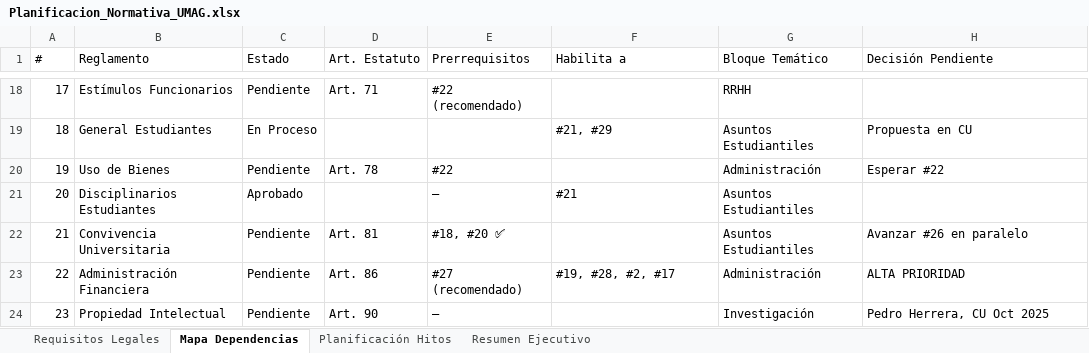
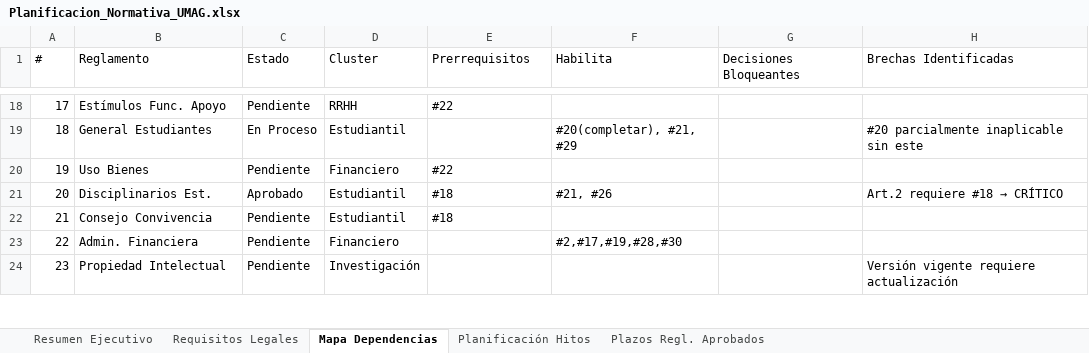
Before and after one commit to vgomag/umag-reglamentos, an Excel workbook: Planificacion_Normativa_UMAG.xlsx, sheet Mapa Dependencias, drawn as a sheet; only a part is shown, gaps mark what is left out; values as stored, in another font and other column widths than the file's, no cell formats; the diff covers the shown part only; the diff names each change by its address in the sheet, - before the commit and + after, or states it on an @@ line.

```diff
--- a/Planificacion_Normativa_UMAG.xlsx (sheet Mapa Dependencias)
+++ b/Planificacion_Normativa_UMAG.xlsx (sheet Mapa Dependencias)
+sheet tab: Plazos Regl. Aprobados
@@ sheet tab order changed: Resumen Ejecutivo | Requisitos Legales | Mapa Dependencias | Planificación Hitos | Plazos Regl. Aprobados @@
-D1: Art. Estatuto
+D1: Cluster
-F1: Habilita a
+F1: Habilita
-G1: Bloque Temático
+G1: Decisiones Bloqueantes
-H1: Decisión Pendiente
+H1: Brechas Identificadas
-B18 (Reglamento): Estímulos Funcionarios
+B18 (Reglamento): Estímulos Func. Apoyo
-D18 (Cluster): Art. 71
+D18 (Cluster): RRHH
-E18 (Prerrequisitos): #22 (recomendado)
+E18 (Prerrequisitos): #22
-G18 (Decisiones Bloqueantes): RRHH
+G18 (Decisiones Bloqueantes): (empty)
-D19 (Cluster): (empty)
+D19 (Cluster): Estudiantil
-F19 (Habilita): #21, #29
+F19 (Habilita): #20(completar), #21, #29
-G19 (Decisiones Bloqueantes): Asuntos Estudiantiles
+G19 (Decisiones Bloqueantes): (empty)
-H19 (Brechas Identificadas): Propuesta en CU
+H19 (Brechas Identificadas): #20 parcialmente inaplicable sin este
-B20 (Reglamento): Uso de Bienes
+B20 (Reglamento): Uso Bienes
-D20 (Cluster): Art. 78
+D20 (Cluster): Financiero
-G20 (Decisiones Bloqueantes): Administración
+G20 (Decisiones Bloqueantes): (empty)
-H20 (Brechas Identificadas): Esperar #22
+H20 (Brechas Identificadas): (empty)
-B21 (Reglamento): Disciplinarios Estudiantes
+B21 (Reglamento): Disciplinarios Est.
-D21 (Cluster): (empty)
+D21 (Cluster): Estudiantil
-E21 (Prerrequisitos): —
+E21 (Prerrequisitos): #18
-F21 (Habilita): #21
+F21 (Habilita): #21, #26
-G21:G22 (Decisiones Bloqueantes): Asuntos Estudiantiles
+G21:G22 (Decisiones Bloqueantes): (empty)
@@ H21 (Brechas Identificadas): (empty) → Art.2 requiere #18 → CRÍTICO @@
-B22 (Reglamento): Convivencia Universitaria
+B22 (Reglamento): Consejo Convivencia
-D22 (Cluster): Art. 81
+D22 (Cluster): Estudiantil
-E22 (Prerrequisitos): #18, #20 ✅
+E22 (Prerrequisitos): #18
-H22 (Brechas Identificadas): Avanzar #26 en paralelo
+H22 (Brechas Identificadas): (empty)
-B23 (Reglamento): Administración Financiera
+B23 (Reglamento): Admin. Financiera
-D23 (Cluster): Art. 86
+D23 (Cluster): Financiero
-E23 (Prerrequisitos): #27 (recomendado)
+E23 (Prerrequisitos): (empty)
-F23 (Habilita): #19, #28, #2, #17
+F23 (Habilita): #2,#17,#19,#28,#30
-G23 (Decisiones Bloqueantes): Administración
+G23 (Decisiones Bloqueantes): (empty)
-H23 (Brechas Identificadas): ALTA PRIORIDAD
+H23 (Brechas Identificadas): (empty)
-D24 (Cluster): Art. 90
+D24 (Cluster): Investigación
-E24 (Prerrequisitos): —
+E24 (Prerrequisitos): (empty)
-G24 (Decisiones Bloqueantes): Investigación
+G24 (Decisiones Bloqueantes): (empty)
-H24 (Brechas Identificadas): Pedro Herrera, CU Oct 2025
+H24 (Brechas Identificadas): Versión vigente requiere actualización
```
Also changed, not shown: 98 edited cells elsewhere in this sheet, sheet Planificación Hitos, sheet Requisitos Legales, sheet Resumen Ejecutivo, cell formats, 10 other files.
